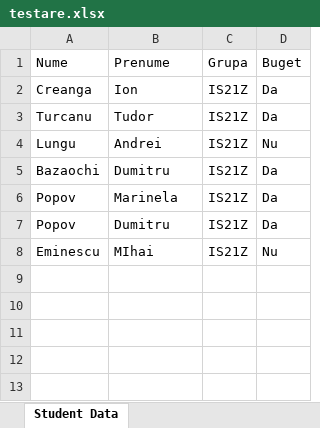
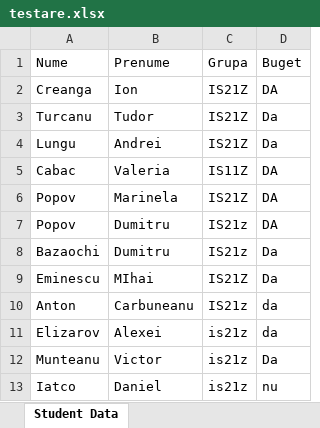
Before and after one commit to VitalieVS/excel_java_poi, an Excel workbook: testare.xlsx, sheet Student Data, drawn as a sheet; values as stored, in another font and other column widths than the file's, no borders; removed rows and columns are numbered as before the commit, all else as after; the diff names each change by its address in the sheet, - before the commit and + after, or states it on an @@ line.

Commit message:
Fixed writing from textTo Excel

```diff
--- a/testare.xlsx (sheet Student Data)
+++ b/testare.xlsx (sheet Student Data)
-D2 (Buget): Da
+D2 (Buget): DA
-D4 (Buget): Nu
+D4 (Buget): Da
-row 5: Bazaochi | Dumitru | IS21Z | Da
+row 5: Cabac | Valeria | IS11Z | DA
-D6:D7 (Buget): Da
+D6:D7 (Buget): DA
-C7 (Grupa): IS21Z
+C7 (Grupa): IS21z
+row 8: Bazaochi | Dumitru | IS21z | Da
-D9 (Buget): Nu
+D9 (Buget): Da
+row 10: Anton | Carbuneanu | IS21z | da
+row 11: Elizarov | Alexei | is21z | da
+row 12: Munteanu | Victor | is21z | Da
+row 13: Iatco | Daniel | is21z | nu
```
Also changed, not shown: 8 other files.
